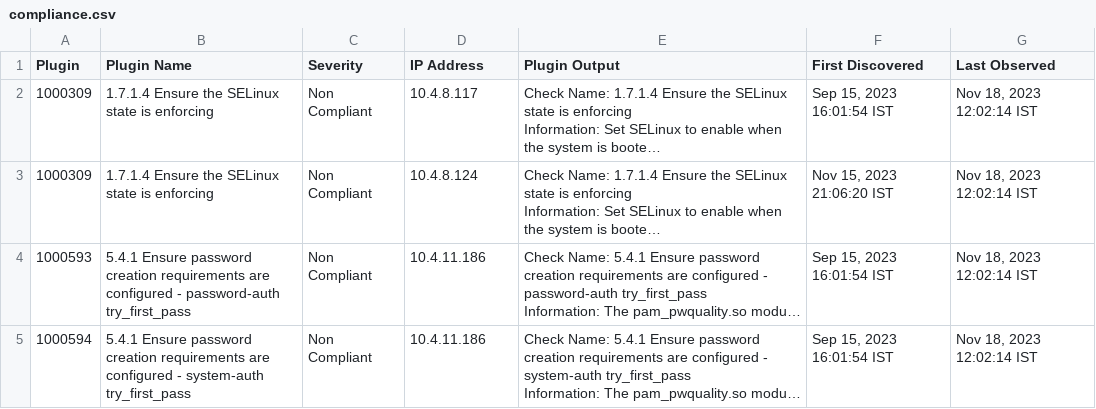
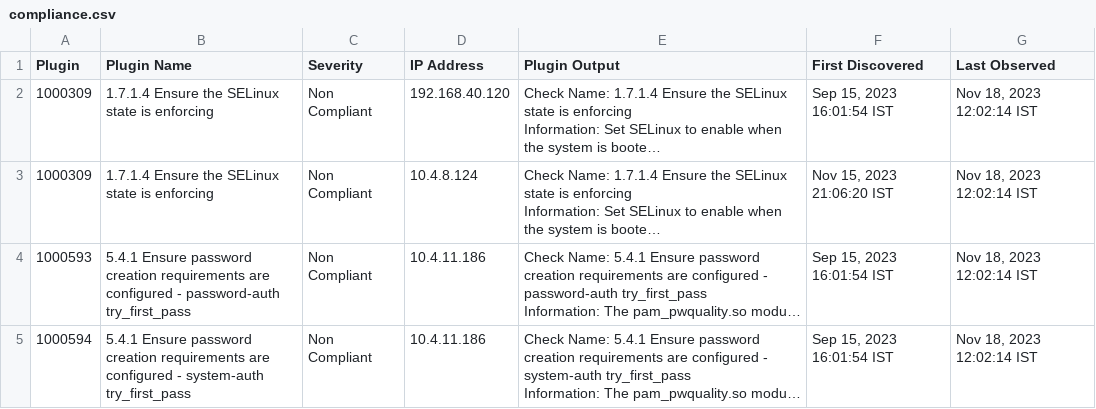
Before and after one commit to RachnaDodia/rhel, a CSV file: compliance.csv, drawn as a sheet; long unchanged cells end in …; the diff names each change by its address in the sheet, - before the commit and + after, or states it on an @@ line.

Commit message:
Update compliance.csv

```diff
--- a/compliance.csv
+++ b/compliance.csv
-D2 (IP Address): 10.4.8.117
+D2 (IP Address): 192.168.40.120
```
